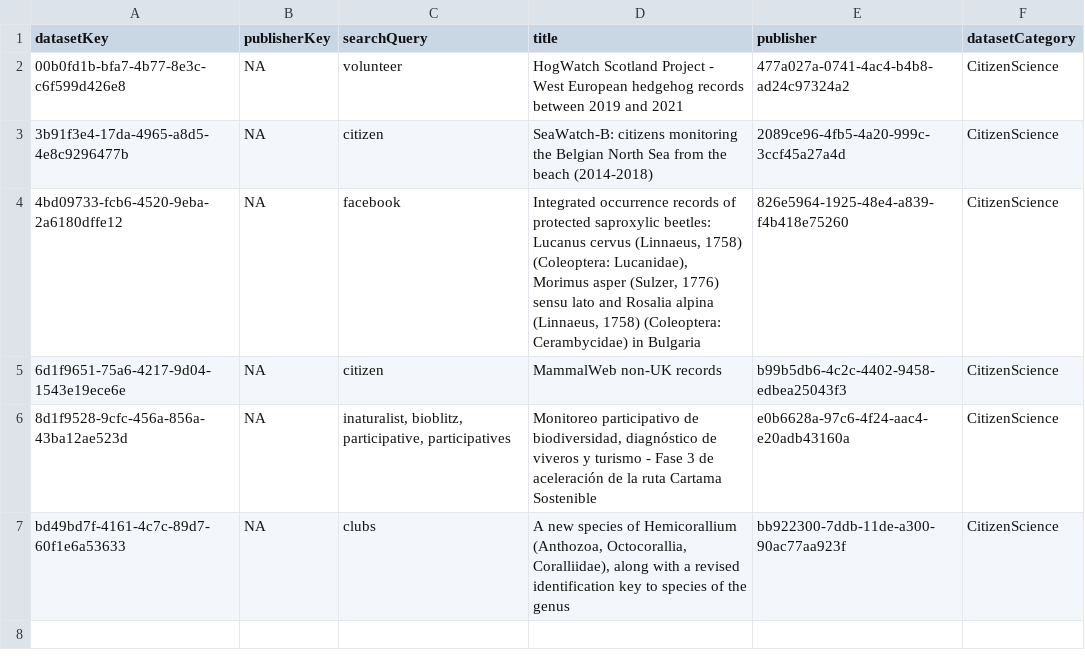
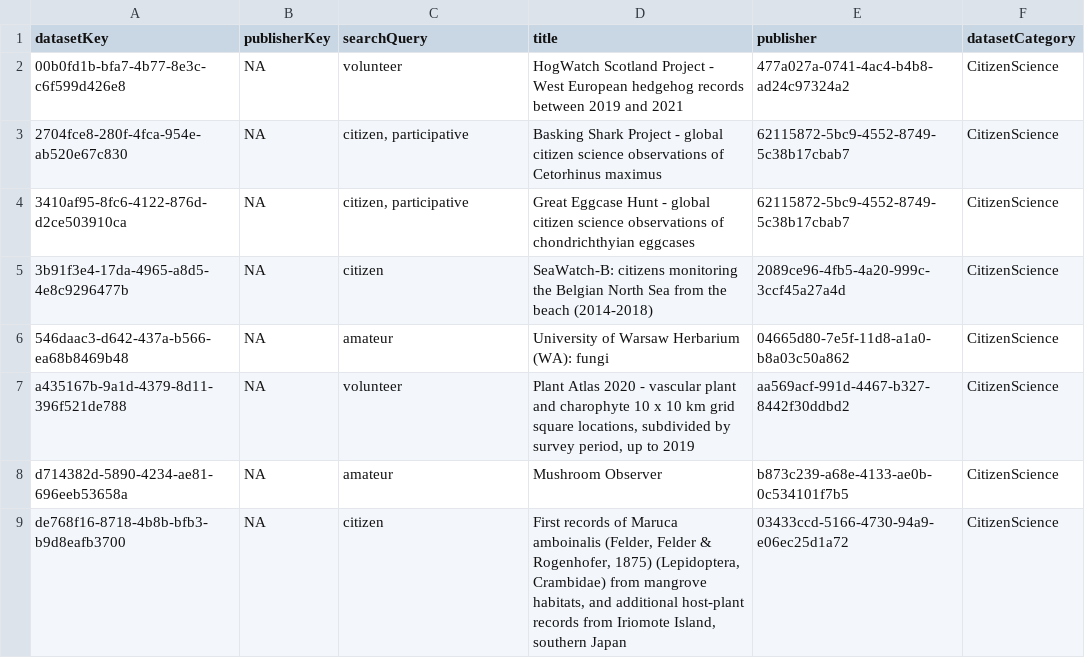
Before and after one commit to gbif/dataset-category-management, a TSV file: candidate-tsv/CitizenScience.tsv, drawn as a sheet.

```diff
--- a/candidate-tsv/CitizenScience.tsv
+++ b/candidate-tsv/CitizenScience.tsv
@@ -2,6 +2,8 @@ datasetKey	publisherKey	searchQuery	title	publisher	datasetCategory
 00b0fd1b-bfa7-4b77-8e3c-c6f599d426e8	NA	volunteer	HogWatch Scotland Project - West European hedgehog records between 2019 and 2021	477a027a-0741-4ac4-b4b8-ad24c97324a2	CitizenScience
+2704fce8-280f-4fca-954e-ab520e67c830	NA	citizen, participative	Basking Shark Project - global citizen science observations of Cetorhinus maximus	62115872-5bc9-4552-8749-5c38b17cbab7	CitizenScience
+3410af95-8fc6-4122-876d-d2ce503910ca	NA	citizen, participative	Great Eggcase Hunt - global citizen science observations of chondrichthyian eggcases	62115872-5bc9-4552-8749-5c38b17cbab7	CitizenScience
 3b91f3e4-17da-4965-a8d5-4e8c9296477b	NA	citizen	SeaWatch-B: citizens monitoring the Belgian North Sea from the beach (2014-2018)	2089ce96-4fb5-4a20-999c-3ccf45a27a4d	CitizenScience
-4bd09733-fcb6-4520-9eba-2a6180dffe12	NA	facebook	Integrated occurrence records of protected saproxylic beetles: Lucanus cervus (Linnaeus, 1758) (Coleoptera: Lucanidae), Morimus asper (Sulzer, 1776) sensu lato  and Rosalia alpina (Linnaeus, 1758) (Coleoptera: Cerambycidae) in Bulgaria	826e5964-1925-48e4-a839-f4b418e75260	CitizenScience
-6d1f9651-75a6-4217-9d04-1543e19ece6e	NA	citizen	MammalWeb non-UK records	b99b5db6-4c2c-4402-9458-edbea25043f3	CitizenScience
-8d1f9528-9cfc-456a-856a-43ba12ae523d	NA	inaturalist, bioblitz, participative, participatives	Monitoreo participativo de biodiversidad, diagnóstico de viveros y turismo - Fase 3 de aceleración de la ruta Cartama Sostenible	e0b6628a-97c6-4f24-aac4-e20adb43160a	CitizenScience
-bd49bd7f-4161-4c7c-89d7-60f1e6a53633	NA	clubs	A new species of Hemicorallium (Anthozoa, Octocorallia, Coralliidae), along with a revised identification key to species of the genus	bb922300-7ddb-11de-a300-90ac77aa923f	CitizenScience
+546daac3-d642-437a-b566-ea68b8469b48	NA	amateur	University of Warsaw Herbarium (WA): fungi	04665d80-7e5f-11d8-a1a0-b8a03c50a862	CitizenScience
+a435167b-9a1d-4379-8d11-396f521de788	NA	volunteer	Plant Atlas 2020 - vascular plant and charophyte 10 x 10 km grid square locations, subdivided by survey period, up to 2019	aa569acf-991d-4467-b327-8442f30ddbd2	CitizenScience
+d714382d-5890-4234-ae81-696eeb53658a	NA	amateur	Mushroom Observer	b873c239-a68e-4133-ae0b-0c534101f7b5	CitizenScience
+de768f16-8718-4b8b-bfb3-b9d8eafb3700	NA	citizen	First records of Maruca amboinalis (Felder, Felder & Rogenhofer, 1875) (Lepidoptera, Crambidae) from mangrove habitats, and additional host-plant records from Iriomote Island, southern Japan	03433ccd-5166-4730-94a9-e06ec25d1a72	CitizenScience
```
Also changed, not shown: candidate-tsv/Tracking.tsv, candidate-tsv/eDNA.tsv, 2 other files.
